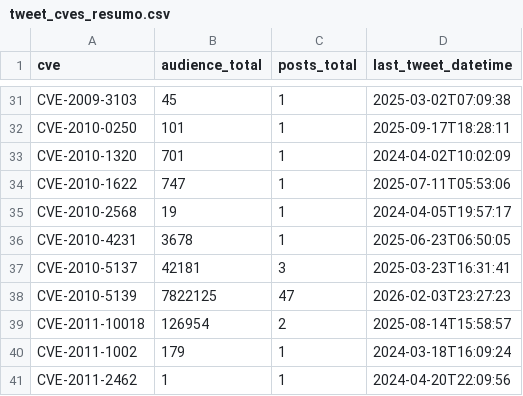
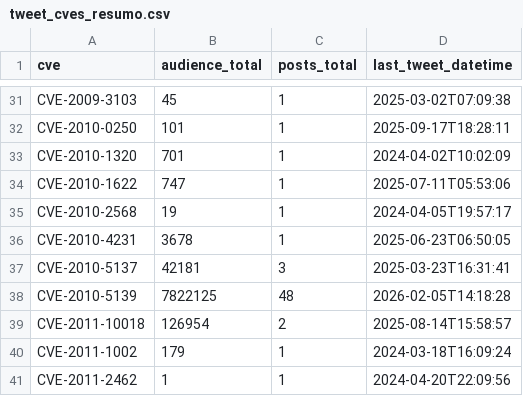
Before and after one commit to Superoldman96/cves_data_intelligence, a CSV file: social_media/x/tweet_cves_resumo.csv, drawn as a sheet; only a part is shown, gaps mark what is left out; the diff covers the shown part only.

Commit message:
New Tweets Addeds

```diff
--- a/social_media/x/tweet_cves_resumo.csv
+++ b/social_media/x/tweet_cves_resumo.csv
@@ -37,3 +37,3 @@ CVE-2010-4231,3678,1,2025-06-23T06:50:05
 CVE-2010-5137,42181,3,2025-03-23T16:31:41
-CVE-2010-5139,7822125,47,2026-02-03T23:27:23
+CVE-2010-5139,7822125,48,2026-02-05T14:18:28
 CVE-2011-10018,126954,2,2025-08-14T15:58:57
```
Also changed, not shown: 2 added rows and 27 edited cells elsewhere in this file, 12 other files.
